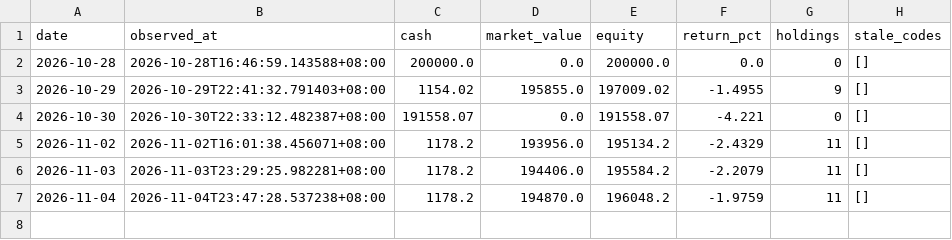
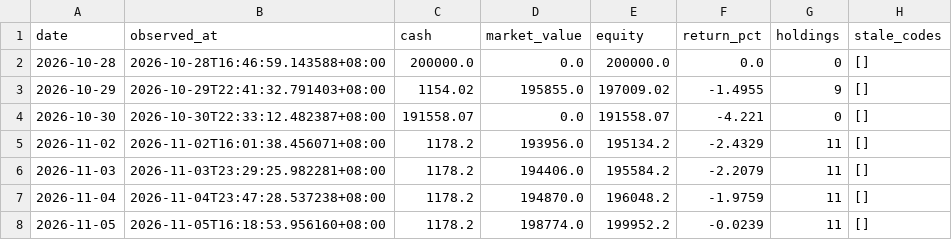
Before and after one commit to Bowen389/xiaoshizhi, a CSV file: data/nav.csv, drawn as a sheet.

```diff
--- a/data/nav.csv
+++ b/data/nav.csv
@@ -7 +7,2 @@ date,observed_at,cash,market_value,equity,return_pct,holdings,stale_codes
 2026-11-04,2026-11-04T23:47:28.537238+08:00,1178.2,194870.0,196048.2,-1.9759,11,[]
+2026-11-05,2026-11-05T16:18:53.956160+08:00,1178.2,198774.0,199952.2,-0.0239,11,[]
```
Also changed, not shown: 3 other files.
